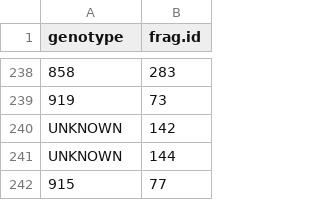
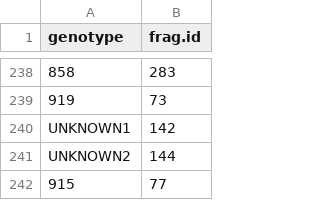
Before and after one commit to shaylematsuda/Mcap_CD_growth, a CSV file: UROP_metadata_colony.csv, drawn as a sheet; only a part is shown, gaps mark what is left out.

Commit message:
adding tags to unknowns

```diff
--- a/UROP_metadata_colony.csv
+++ b/UROP_metadata_colony.csv
@@ -239,4 +239,4 @@ genotype,frag.id
 919,73
-UNKNOWN,142
-UNKNOWN,144
+UNKNOWN1,142
+UNKNOWN2,144
 915,77
```
